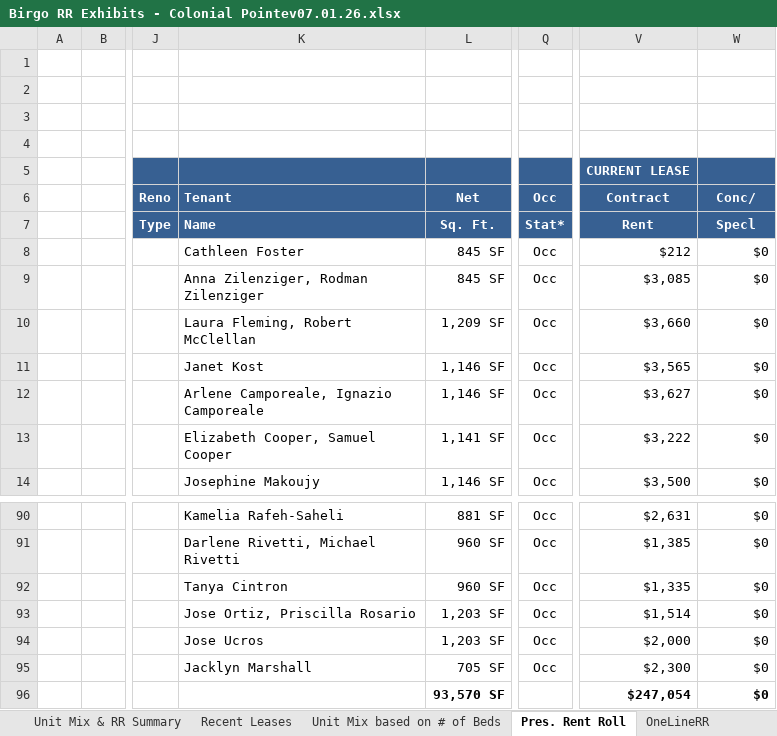
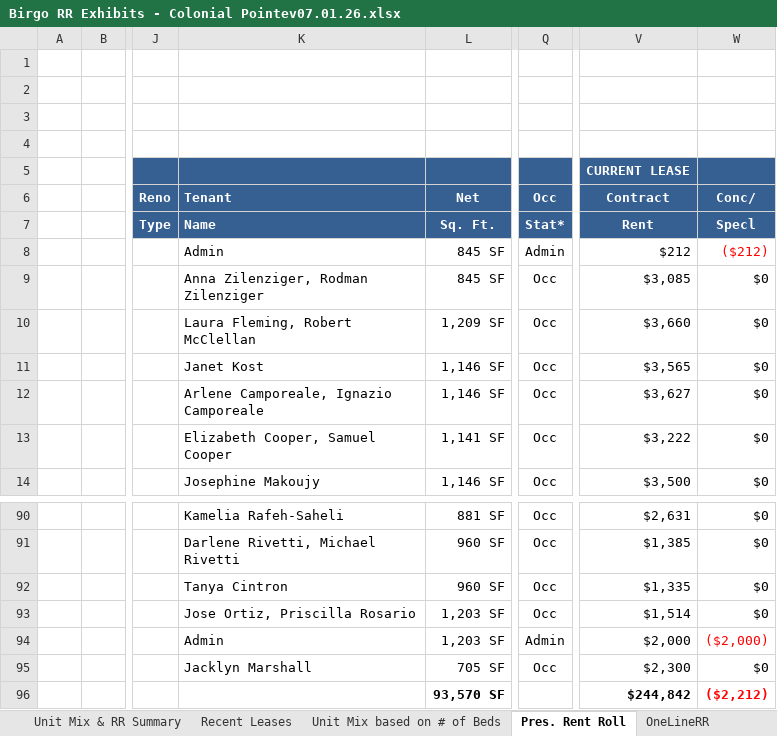
Before and after one commit to rdagoy/srctrentroll, an Excel workbook: examples/outputs/Birgo RR Exhibits - Colonial Pointev07.01.26.xlsx, sheet Pres. Rent Roll, drawn as a sheet; only a part is shown, gaps mark what is left out; values as stored, in another font and other column widths than the file's, no borders; the diff names each change by its address in the sheet, - before the commit and + after, or states it on an @@ line.

```diff
--- a/examples/outputs/Birgo RR Exhibits - Colonial Pointev07.01.26.xlsx (sheet Pres. Rent Roll)
+++ b/examples/outputs/Birgo RR Exhibits - Colonial Pointev07.01.26.xlsx (sheet Pres. Rent Roll)
-K8: Cathleen Foster
+K8: Admin
-Q8: Occ
+Q8: Admin
-W8: $0
+W8: ($212)
-W8 text colour: black
+W8 text colour: #FF0000
-K94: Jose Ucros
+K94: Admin
-Q94: Occ
+Q94: Admin
-W94: $0
+W94: ($2,000)
-W94 text colour: black
+W94 text colour: #FF0000
-V96: $247,054
+V96: $244,842
-W96: $0
+W96: ($2,212)
-W96 text colour: black
+W96 text colour: #FF0000
```
Also changed, not shown: sheet OneLineRR, sheet Unit Mix & RR Summary, sheet Recent Leases, sheet Unit Mix based on # of Beds, 8 other files.
